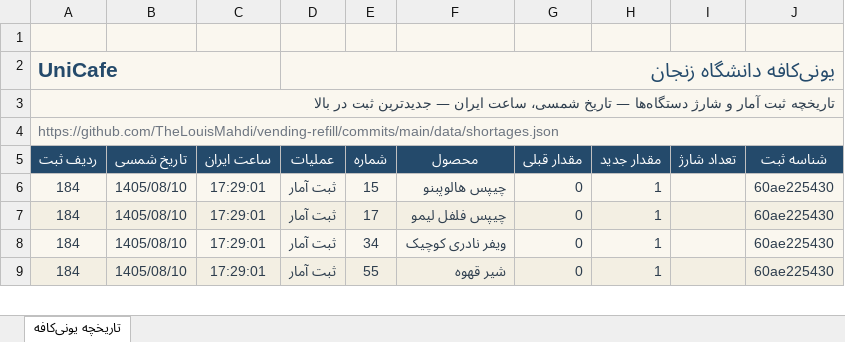
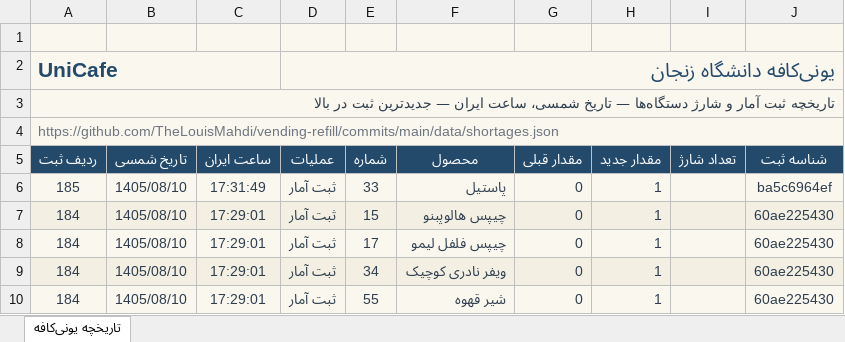
Before and after one commit to TheLouisMahdi/vending-refill, an Excel workbook: data/unicafe-history.xlsx, sheet تاریخچه یونی‌کافه, drawn as a sheet; only a part is shown; values as stored, in another font and other column widths than the file's, no borders; table styles not drawn; the diff names each change by its address in the sheet, - before the commit and + after, or states it on an @@ line.

```diff
--- a/data/unicafe-history.xlsx (sheet تاریخچه یونی‌کافه)
+++ b/data/unicafe-history.xlsx (sheet تاریخچه یونی‌کافه)
+row 6: 185 | 1405/08/10 | 17:31:49 | ثبت آمار | 33 | پاستیل | 0 | 1 |  | ba5c6964ef
```
Also changed, not shown: 2 other files.
